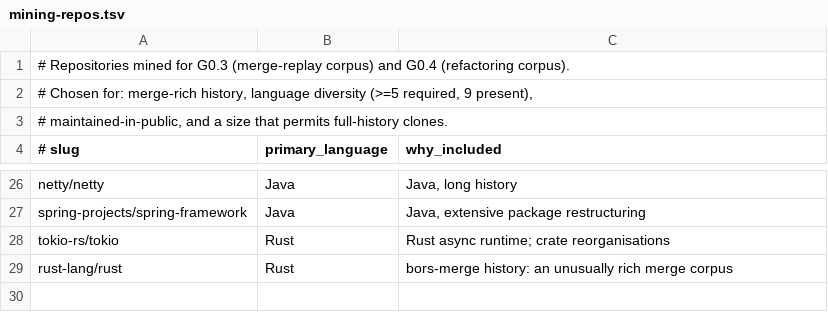
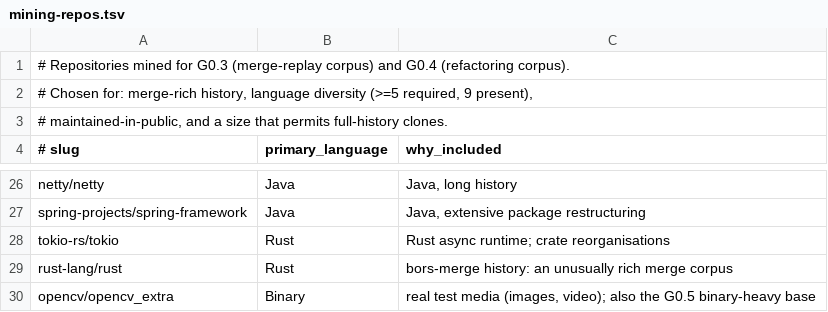
Before and after one commit to mantisdotdev/lattice, a TSV file: corpus/manifests/mining-repos.tsv, drawn as a sheet; only a part is shown, gaps mark what is left out; the diff names each change by its address in the sheet, - before the commit and + after, or states it on an @@ line.

```diff
--- a/corpus/manifests/mining-repos.tsv
+++ b/corpus/manifests/mining-repos.tsv
+row 30: opencv/opencv_extra | Binary | real test media (images, video); also the G0.5 binary-heavy base
```
Also changed, not shown: 12 other files.
